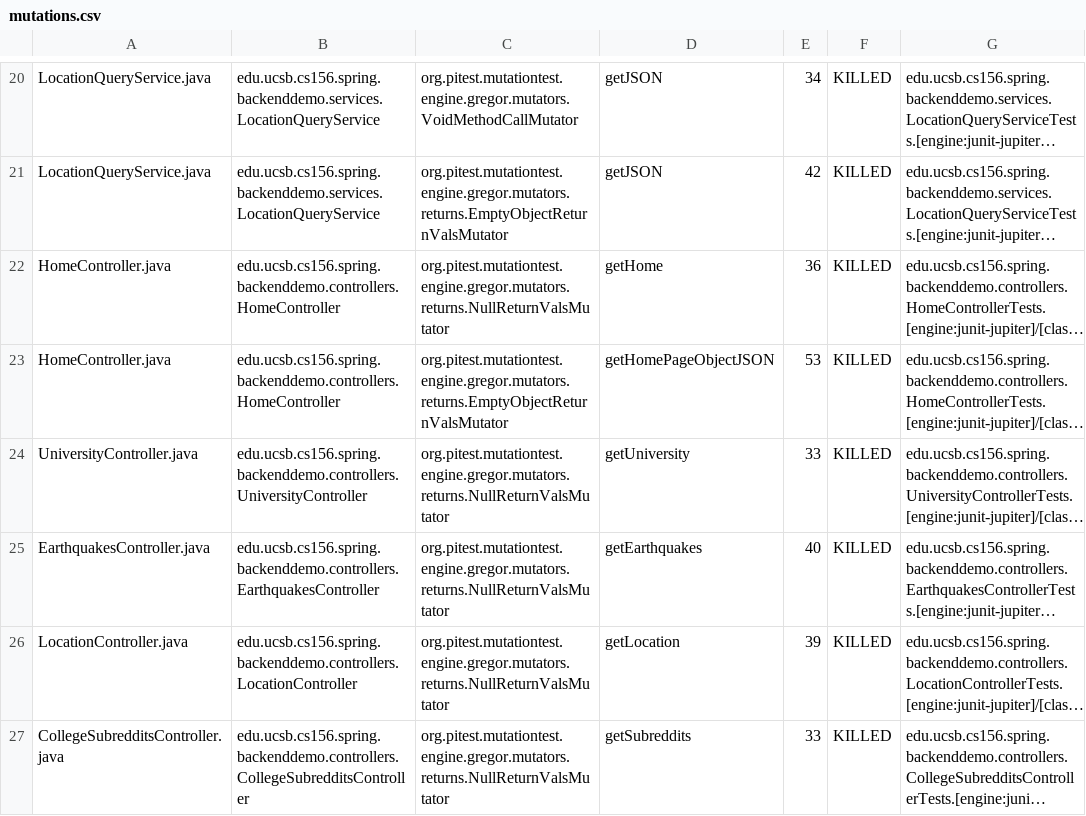
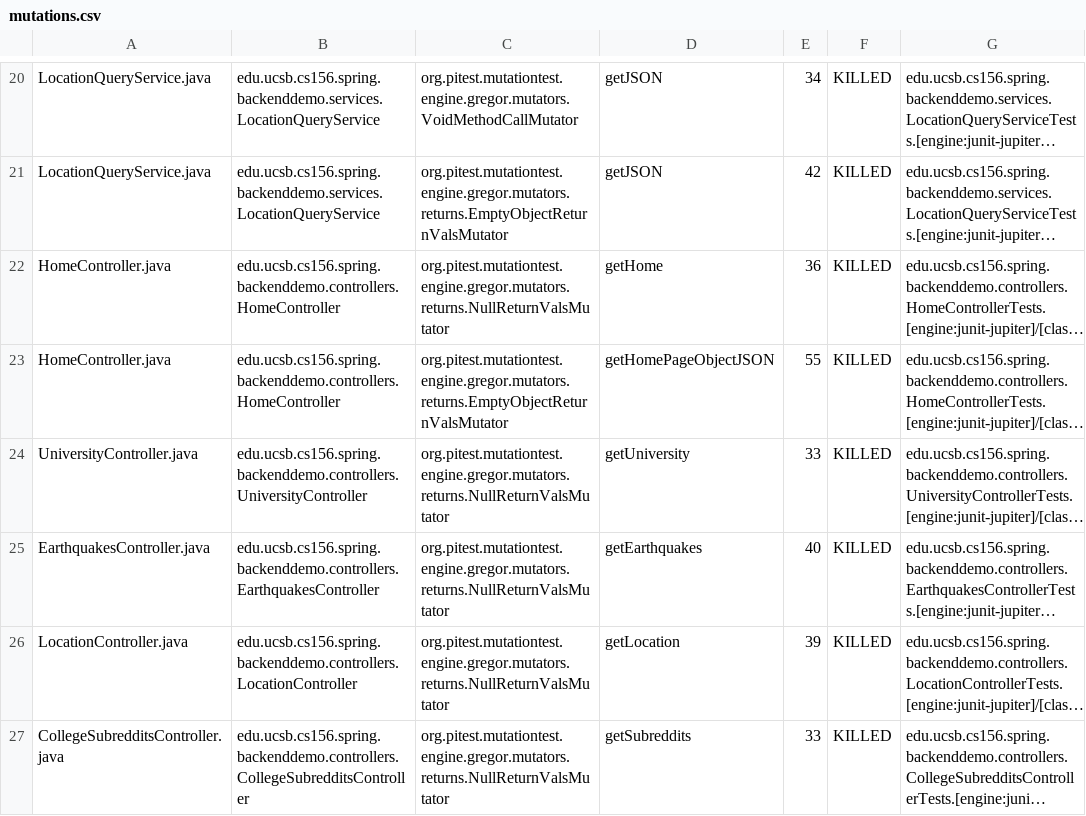
Before and after one commit to ucsb-cs156-w24/team01-w24-6pm-2, a CSV file: pitest/mutations.csv, drawn as a sheet; only a part is shown, gaps mark what is left out; long unchanged cells end in …; the diff names each change by its address in the sheet, - before the commit and + after, or states it on an @@ line.

```diff
--- a/pitest/mutations.csv
+++ b/pitest/mutations.csv
-E23: 53
+E23: 55
```
Also changed, not shown: 18 other files.
